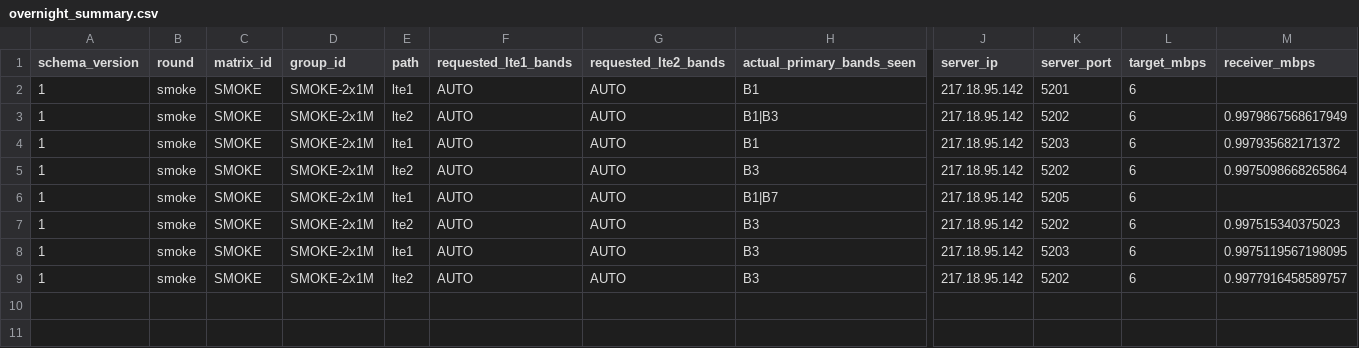
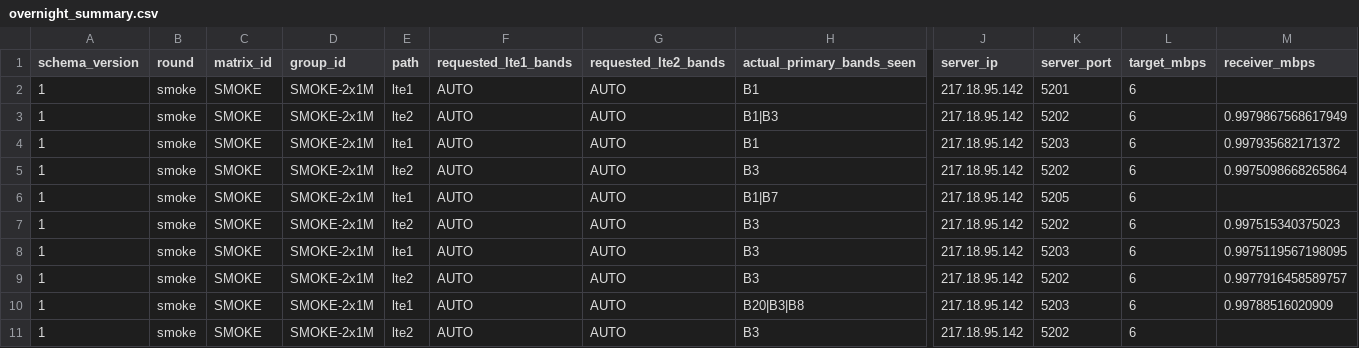
Before and after one commit to madisvorklaev/ltap-lte-public-test-kit, a CSV file: results-public/overnight-2026-08-07-7.24rc3/overnight_summary.csv, drawn as a sheet; only a part is shown, gaps mark what is left out; rows hold the shown columns only; the diff names each change by its address in the sheet, - before the commit and + after, or states it on an @@ line.

Commit message:
test: overnight smoke 2x1M

```diff
--- a/results-public/overnight-2026-08-07-7.24rc3/overnight_summary.csv
+++ b/results-public/overnight-2026-08-07-7.24rc3/overnight_summary.csv
+row 10: 1 | smoke | SMOKE | SMOKE-2x1M | lte1 | AUTO | AUTO | B20|B3|B8 | 217.18.95.142 | 5203 | 6 | 0.99788516020909
+row 11: 1 | smoke | SMOKE | SMOKE-2x1M | lte2 | AUTO | AUTO | B3 | 217.18.95.142 | 5202 | 6
```
Also changed, not shown: 13 other files.
